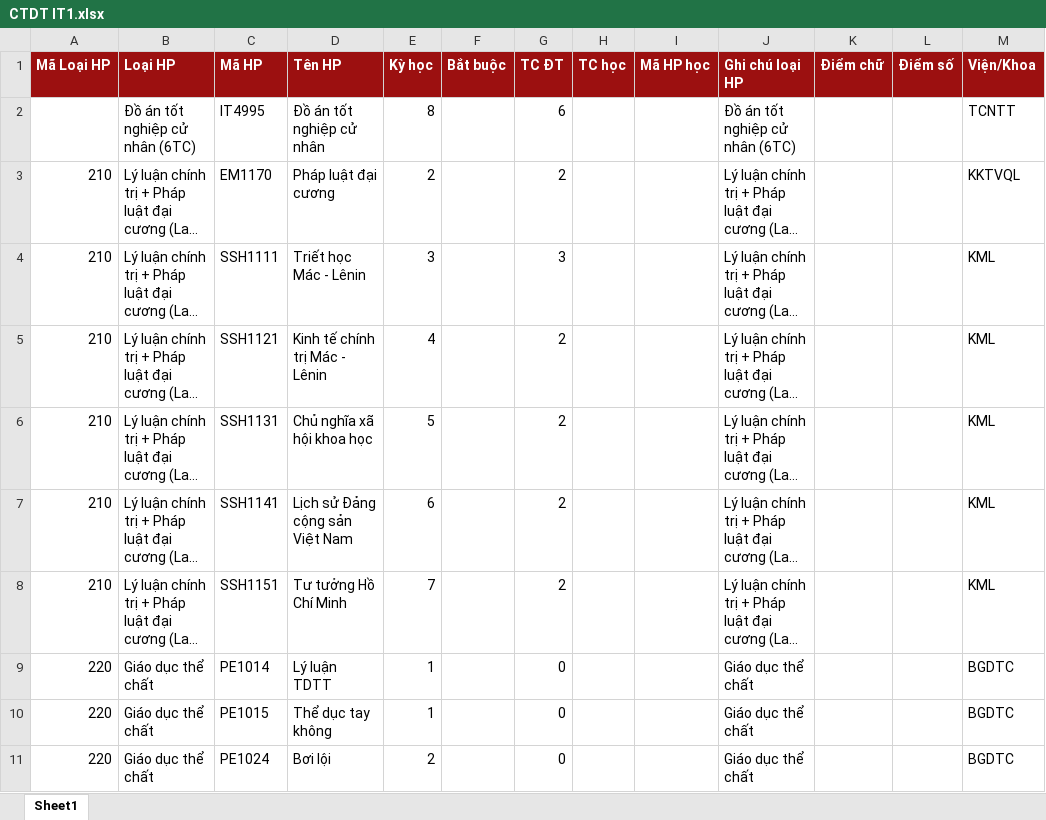
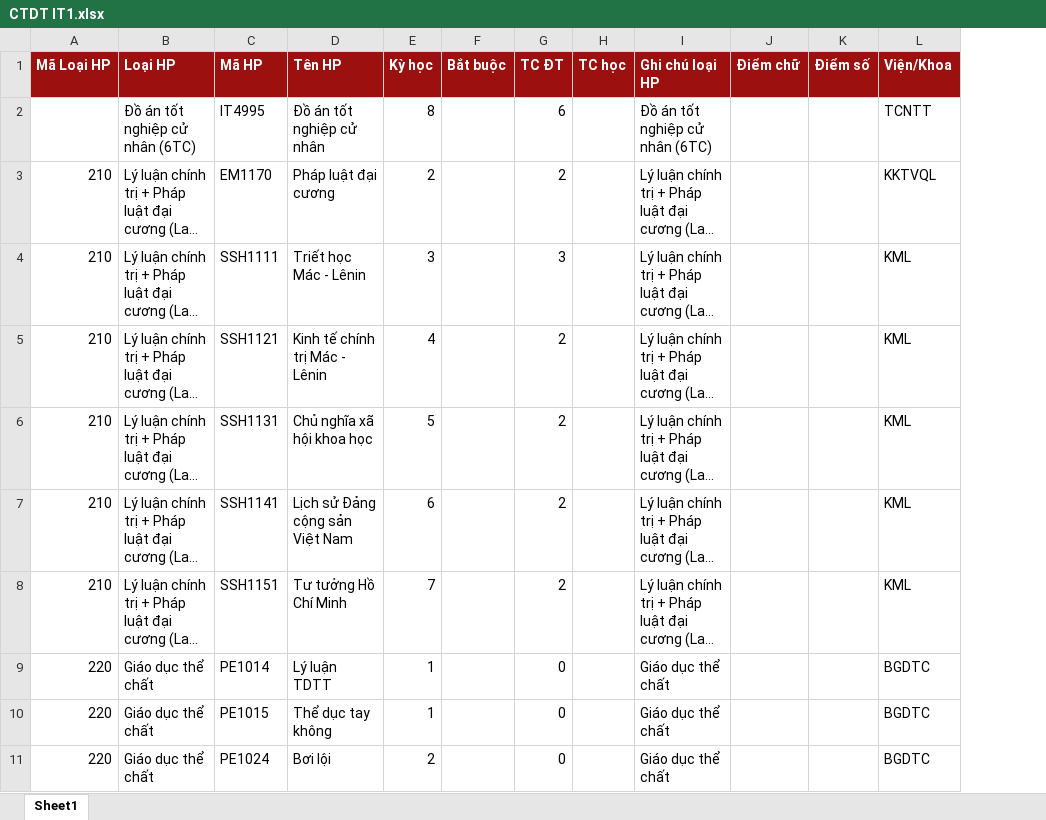
Before and after one commit to SonNX24042005/BTL_DB_2024, an Excel workbook: data/CTDT/CTDT IT1.xlsx, sheet Sheet1, drawn as a sheet; only a part is shown; long unchanged cells end in …; values as stored, in another font and other column widths than the file's, no borders; the diff names each change by its address in the sheet, - before the commit and + after, or states it on an @@ line.

Commit message:
cap nhat den ctdt

```diff
--- a/data/CTDT/CTDT IT1.xlsx (sheet Sheet1)
+++ b/data/CTDT/CTDT IT1.xlsx (sheet Sheet1)
-column I (Mã HP học), empty
```
Also changed, not shown: 14 other files.
